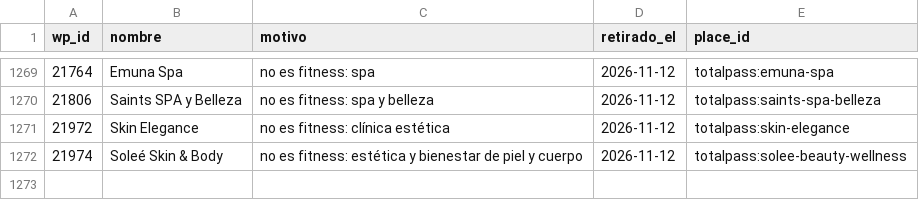
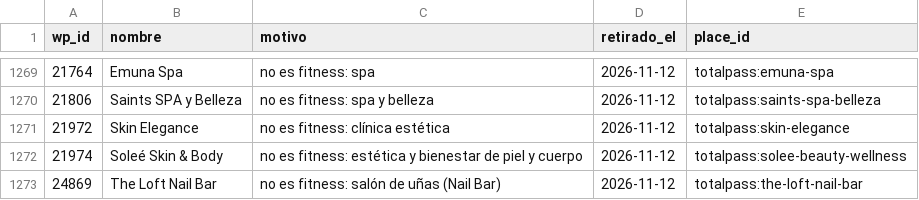
Before and after one commit to moikirsch/gyms52-d, a CSV file: data/retirar.csv, drawn as a sheet; only a part is shown, gaps mark what is left out.

```diff
--- a/data/retirar.csv
+++ b/data/retirar.csv
@@ -1272 +1272,2 @@ wp_id,nombre,motivo,retirado_el,place_id
 21974,Soleé Skin & Body,no es fitness: estética y bienestar de piel y cuerpo,2026-11-12,totalpass:solee-beauty-wellness
+24869,The Loft Nail Bar,no es fitness: salón de uñas (Nail Bar),2026-11-12,totalpass:the-loft-nail-bar
```
Also changed, not shown: data/cerrados.csv, 4 other files.
